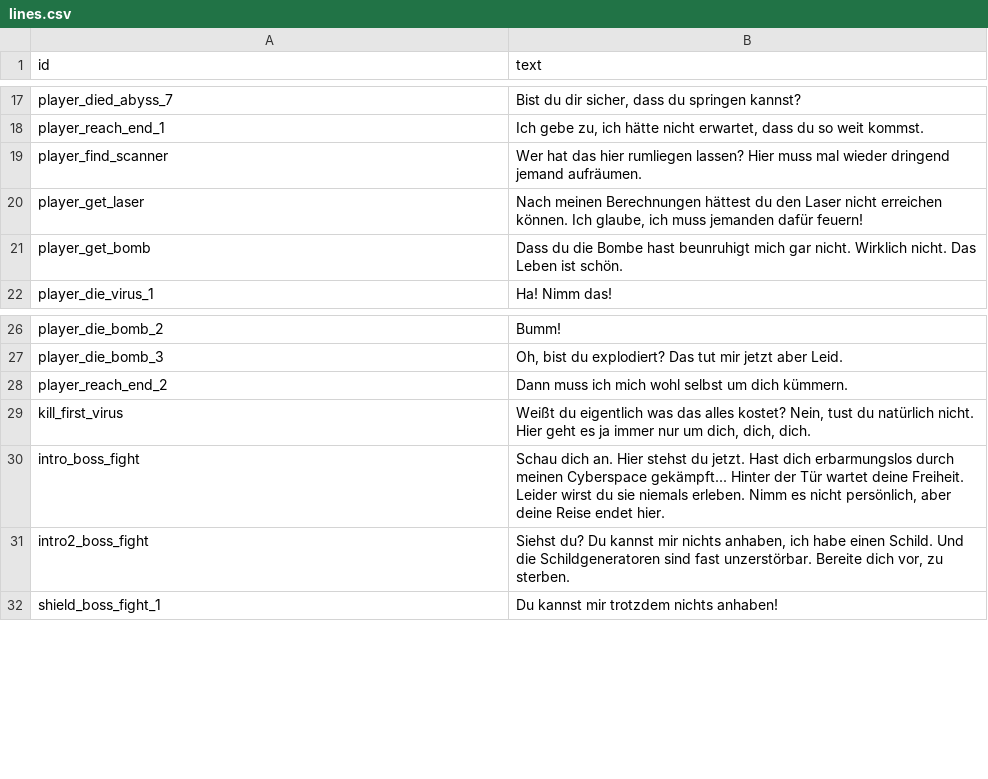
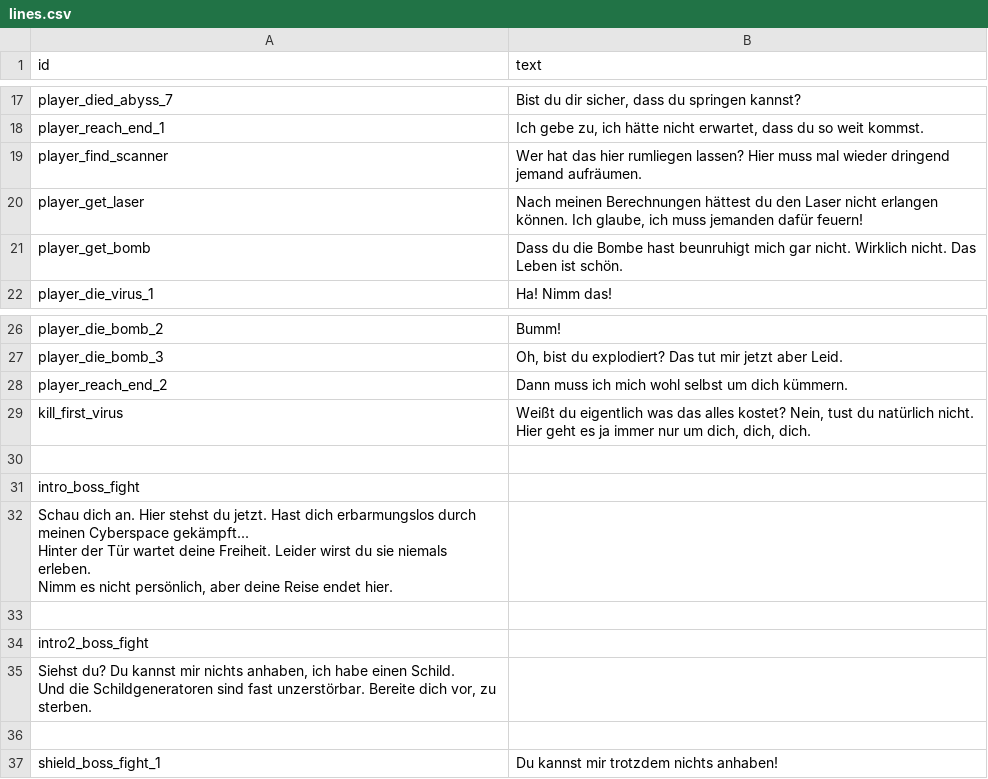
Before and after one commit to malt-r/cyberspace-game, a CSV file: Assets/Audioclips/Speaker/lines.csv, drawn as a sheet; only a part is shown, gaps mark what is left out.

Commit message:
Remove old voice lines; set new voice lines in narrator

```diff
--- a/Assets/Audioclips/Speaker/lines.csv
+++ b/Assets/Audioclips/Speaker/lines.csv
@@ -19,3 +19,3 @@ player_reach_end_1,"Ich gebe zu, ich hätte nicht erwartet, dass du so weit komm
 player_find_scanner,"Wer hat das hier rumliegen lassen? Hier muss mal wieder dringend jemand aufräumen."
-player_get_laser,"Nach meinen Berechnungen hättest du den Laser nicht erreichen können. Ich glaube, ich muss jemanden dafür feuern!"
+player_get_laser,"Nach meinen Berechnungen hättest du den Laser nicht erlangen können. Ich glaube, ich muss jemanden dafür feuern!"
 player_get_bomb,"Dass du die Bombe hast beunruhigt mich gar nicht. Wirklich nicht. Das Leben ist schön."
@@ -29,4 +29,12 @@ player_reach_end_2,"Dann muss ich mich wohl selbst um dich kümmern."
 kill_first_virus,"Weißt du eigentlich was das alles kostet? Nein, tust du natürlich nicht. Hier geht es ja immer nur um dich, dich, dich."
-intro_boss_fight,"Schau dich an. Hier stehst du jetzt. Hast dich erbarmungslos durch meinen Cyberspace gekämpft... Hinter der Tür wartet deine Freiheit. Leider wirst du sie niemals erleben. Nimm es nicht persönlich, aber deine Reise endet hier."
-intro2_boss_fight,"Siehst du? Du kannst mir nichts anhaben, ich habe einen Schild. Und die Schildgeneratoren sind fast unzerstörbar. Bereite dich vor, zu sterben."
+
+intro_boss_fight,
+"Schau dich an. Hier stehst du jetzt. Hast dich erbarmungslos durch meinen Cyberspace gekämpft...
+Hinter der Tür wartet deine Freiheit. Leider wirst du sie niemals erleben.
+Nimm es nicht persönlich, aber deine Reise endet hier."
+
+intro2_boss_fight,
+"Siehst du? Du kannst mir nichts anhaben, ich habe einen Schild.
+Und die Schildgeneratoren sind fast unzerstörbar. Bereite dich vor, zu sterben."
+
 shield_boss_fight_1,"Du kannst mir trotzdem nichts anhaben!"
```
Also changed, not shown: 57 other files.
